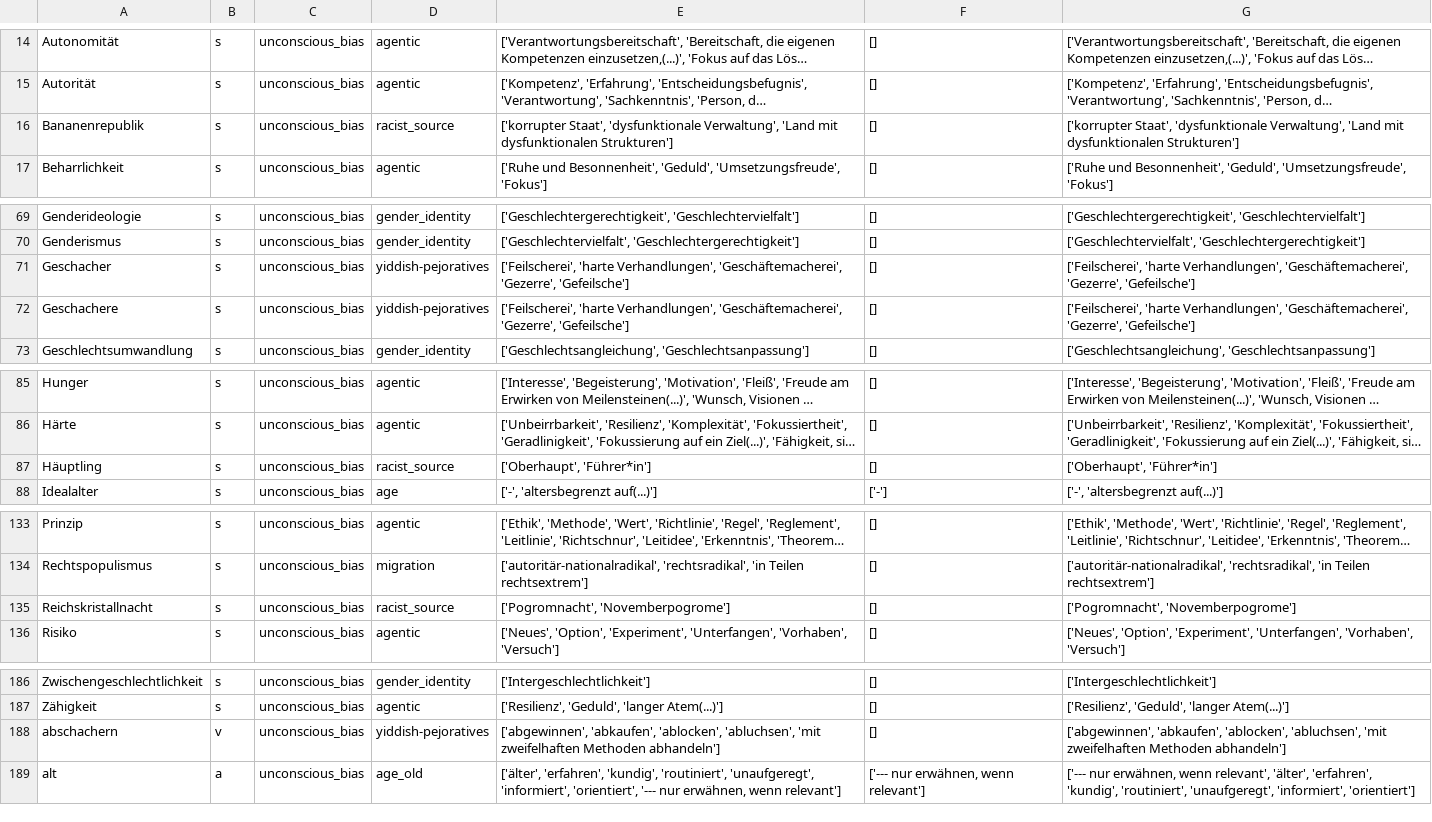
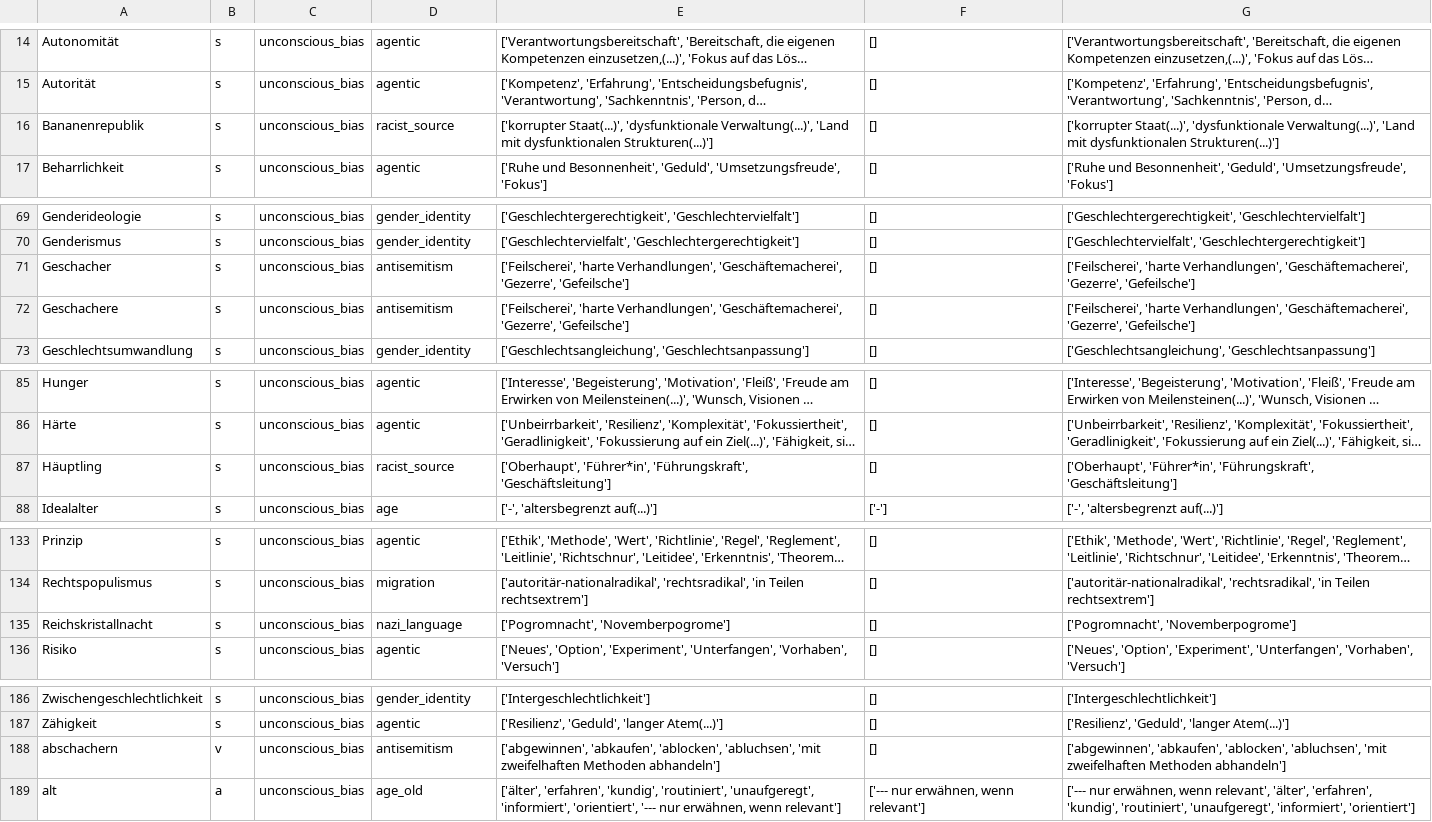
Before and after one commit to witty-works/nlp_api, a CSV file: training_data/de/ub_no_plur_words.csv, drawn as a sheet; only a part is shown, gaps mark what is left out; long unchanged cells end in …; the diff covers the shown part only; the diff names each change by its address in the sheet, - before the commit and + after, or states it on an @@ line.

```diff
--- a/training_data/de/ub_no_plur_words.csv
+++ b/training_data/de/ub_no_plur_words.csv
-E16: ['korrupter Staat', 'dysfunktionale Verwaltung', 'Land mit dysfunktionalen Strukturen']
+E16: ['korrupter Staat(...)', 'dysfunktionale Verwaltung(...)', 'Land mit dysfunktionalen Strukturen(...)']
-G16: ['korrupter Staat', 'dysfunktionale Verwaltung', 'Land mit dysfunktionalen Strukturen']
+G16: ['korrupter Staat(...)', 'dysfunktionale Verwaltung(...)', 'Land mit dysfunktionalen Strukturen(...)']
-D71:D72: yiddish-pejoratives
+D71:D72: antisemitism
-E87: ['Oberhaupt', 'Führer*in']
+E87: ['Oberhaupt', 'Führer*in', 'Führungskraft', 'Geschäftsleitung']
-G87: ['Oberhaupt', 'Führer*in']
+G87: ['Oberhaupt', 'Führer*in', 'Führungskraft', 'Geschäftsleitung']
-D135: racist_source
+D135: nazi_language
-D188: yiddish-pejoratives
+D188: antisemitism
```
Also changed, not shown: 1 edited cell elsewhere in this file, training_data/de/gendered_noun_words.csv, training_data/de/gendered_singular_they.csv, 20 other files.
